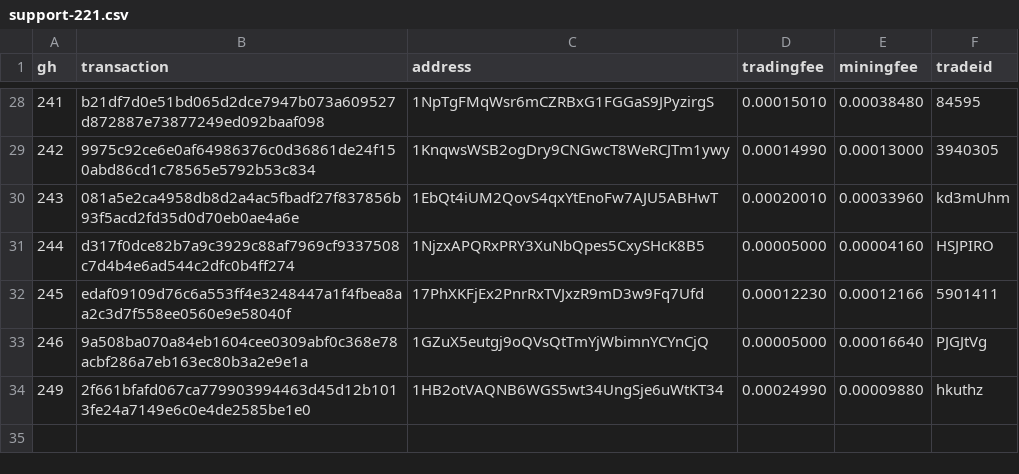
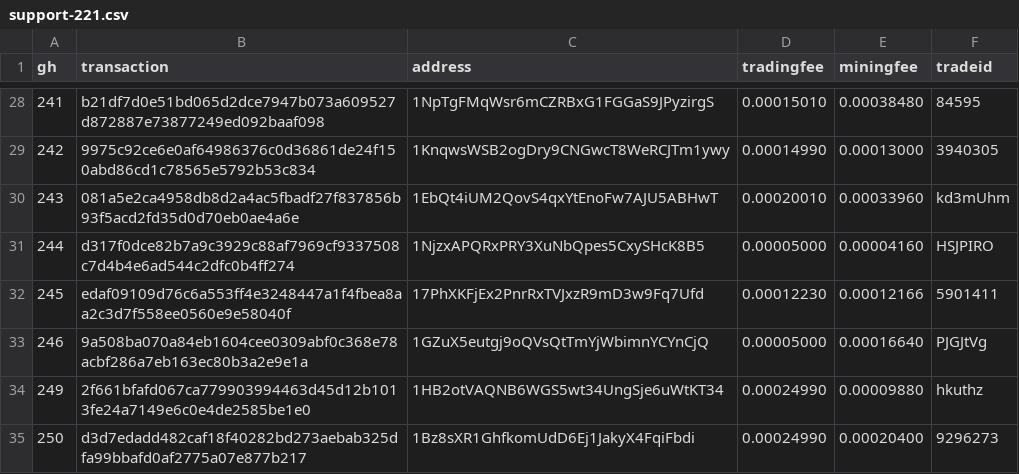
Before and after one commit to bisq-network/support, a CSV file: support-221.csv, drawn as a sheet; only a part is shown, gaps mark what is left out.

Commit message:
Add txns for fee reimbursement #250

```diff
--- a/support-221.csv
+++ b/support-221.csv
@@ -34 +34,2 @@ gh,transaction,address,tradingfee,miningfee,tradeid
 249,2f661bfafd067ca779903994463d45d12b1013fe24a7149e6c0e4de2585be1e0,1HB2otVAQNB6WGS5wt34UngSje6uWtKT34,0.00024990,0.00009880,hkuthz
+250,d3d7edadd482caf18f40282bd273aebab325dfa99bbafd0af2775a07e877b217,1Bz8sXR1GhfkomUdD6Ej1JakyX4FqiFbdi,0.00024990,0.00020400,9296273
```
